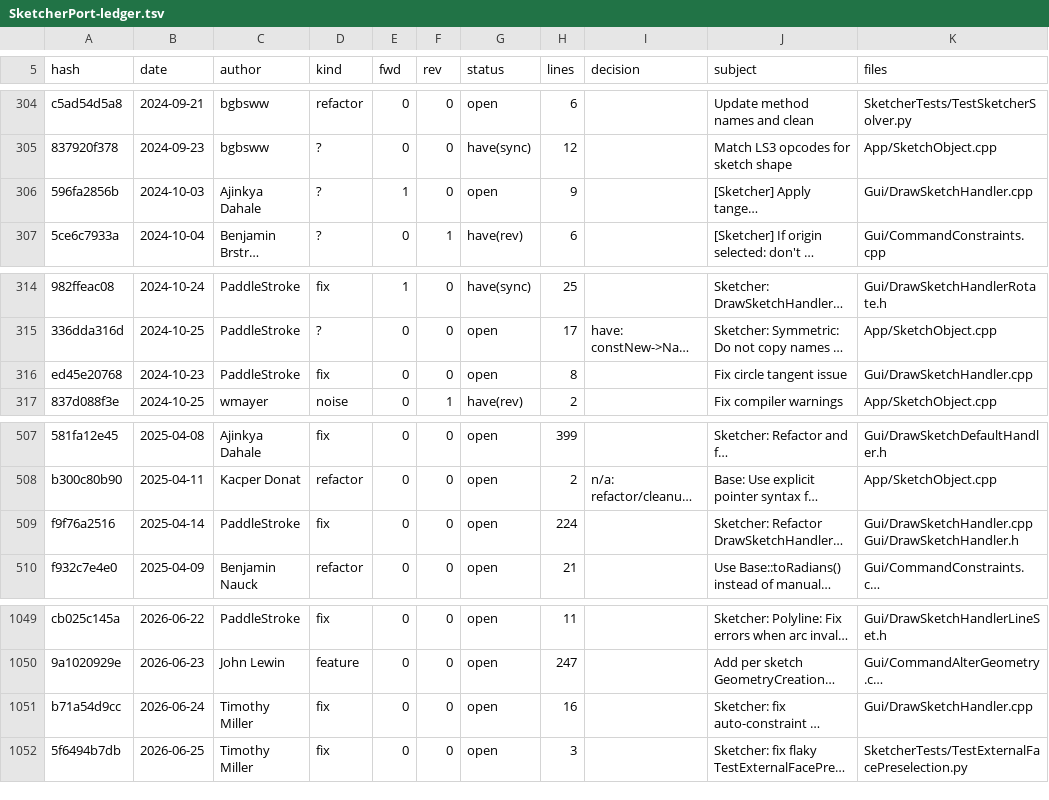
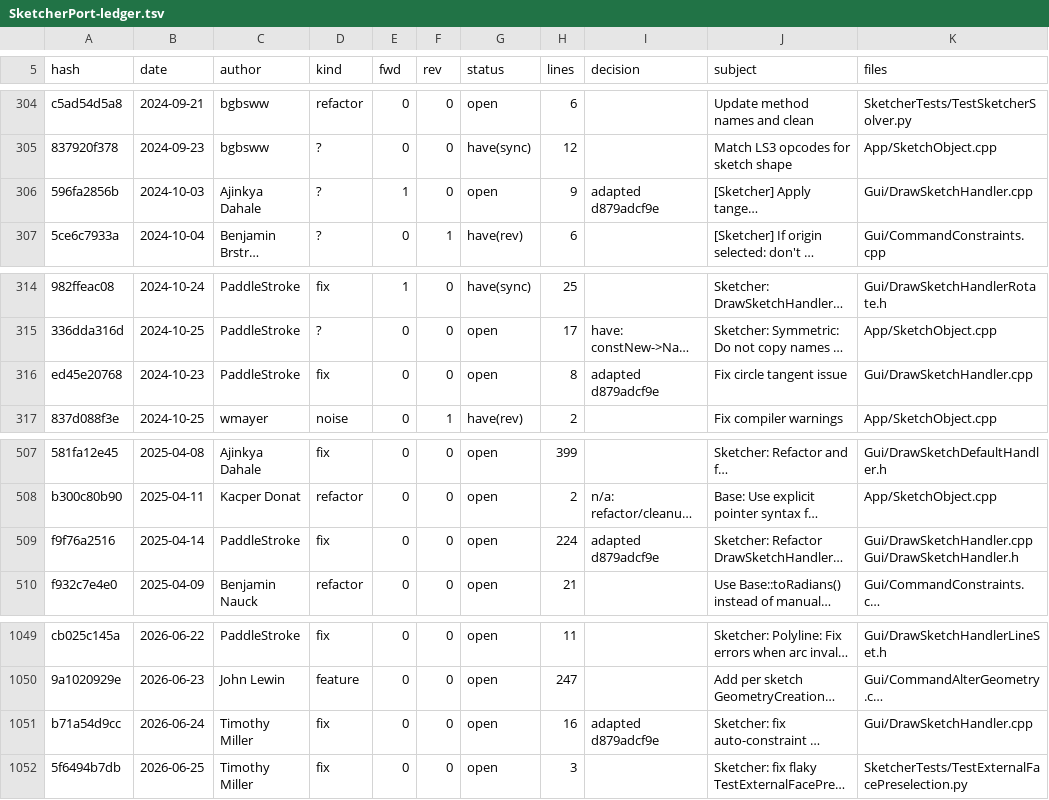
Before and after one commit to realthunder/FreeCAD, a TSV file: docs/SketcherPort-ledger.tsv, drawn as a sheet; only a part is shown, gaps mark what is left out; long unchanged cells end in …; the diff names each change by its address in the sheet, - before the commit and + after, or states it on an @@ line.

```diff
--- a/docs/SketcherPort-ledger.tsv
+++ b/docs/SketcherPort-ledger.tsv
-I306 (decision): (empty)
+I306 (decision): adapted d879adcf9e
-I316 (decision): (empty)
+I316 (decision): adapted d879adcf9e
-I509 (decision): (empty)
+I509 (decision): adapted d879adcf9e
-I1051 (decision): (empty)
+I1051 (decision): adapted d879adcf9e
```
Also changed, not shown: 1 other file.
